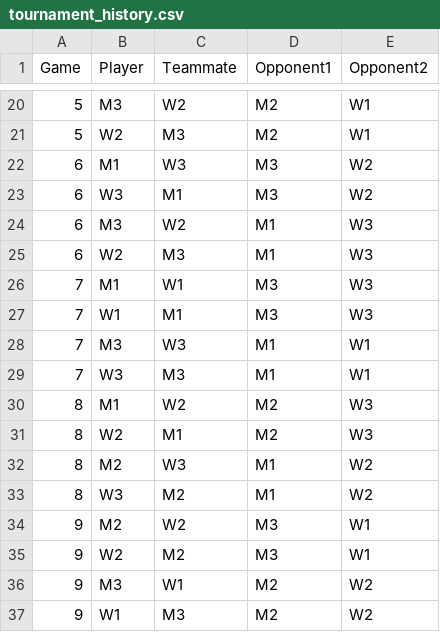
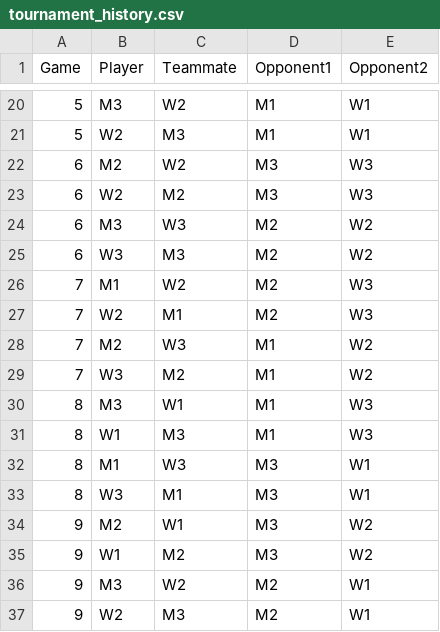
Before and after one commit to JCiolfi25/RCO_Scramble, a CSV file: tournament_history.csv, drawn as a sheet; only a part is shown, gaps mark what is left out; the diff covers the shown part only.

```diff
--- a/tournament_history.csv
+++ b/tournament_history.csv
@@ -20,18 +20,18 @@ Game,Player,Teammate,Opponent1,Opponent2
-5,M3,W2,M2,W1
-5,W2,M3,M2,W1
-6,M1,W3,M3,W2
-6,W3,M1,M3,W2
-6,M3,W2,M1,W3
-6,W2,M3,M1,W3
-7,M1,W1,M3,W3
-7,W1,M1,M3,W3
-7,M3,W3,M1,W1
-7,W3,M3,M1,W1
-8,M1,W2,M2,W3
-8,W2,M1,M2,W3
-8,M2,W3,M1,W2
-8,W3,M2,M1,W2
-9,M2,W2,M3,W1
-9,W2,M2,M3,W1
-9,M3,W1,M2,W2
-9,W1,M3,M2,W2
+5,M3,W2,M1,W1
+5,W2,M3,M1,W1
+6,M2,W2,M3,W3
+6,W2,M2,M3,W3
+6,M3,W3,M2,W2
+6,W3,M3,M2,W2
+7,M1,W2,M2,W3
+7,W2,M1,M2,W3
+7,M2,W3,M1,W2
+7,W3,M2,M1,W2
+8,M3,W1,M1,W3
+8,W1,M3,M1,W3
+8,M1,W3,M3,W1
+8,W3,M1,M3,W1
+9,M2,W1,M3,W2
+9,W1,M2,M3,W2
+9,M3,W2,M2,W1
+9,W2,M3,M2,W1
```
Also changed, not shown: 4 added rows, 4 removed rows and 56 edited cells elsewhere in this file, tournament_schedule.csv, tournament_stats.csv, 4 other files.
